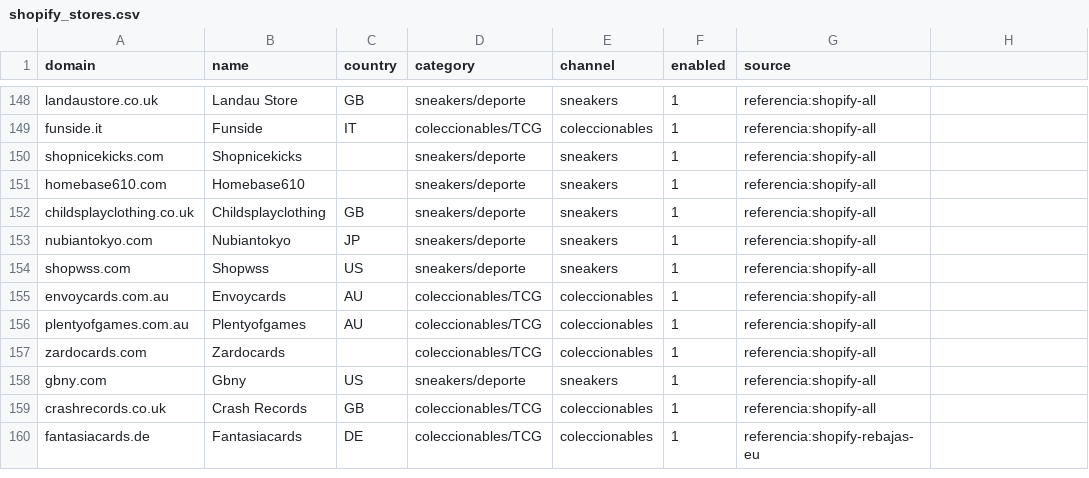
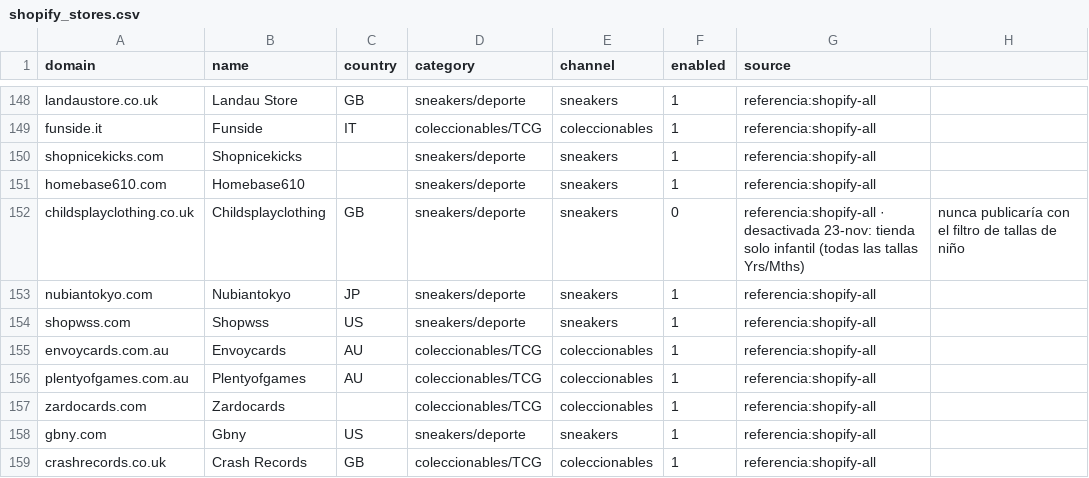
Before and after one commit to njavi02-arch/njavi02, a CSV file: cookgroup/config/shopify_stores.csv, drawn as a sheet; only a part is shown, gaps mark what is left out; the shorter side is filled out with more unchanged rows.

```diff
--- a/cookgroup/config/shopify_stores.csv
+++ b/cookgroup/config/shopify_stores.csv
@@ -151,3 +151,3 @@ shopnicekicks.com,Shopnicekicks,,sneakers/deporte,sneakers,1,referencia:shopify-
 homebase610.com,Homebase610,,sneakers/deporte,sneakers,1,referencia:shopify-all
-childsplayclothing.co.uk,Childsplayclothing,GB,sneakers/deporte,sneakers,1,referencia:shopify-all
+childsplayclothing.co.uk,Childsplayclothing,GB,sneakers/deporte,sneakers,0,referencia:shopify-all · desactivada 23-nov: tienda solo infantil (todas las tallas Yrs/Mths), nunca publicaría con el filtro de tallas de niño
 nubiantokyo.com,Nubiantokyo,JP,sneakers/deporte,sneakers,1,referencia:shopify-all
```
Also changed, not shown: cookgroup/docs/v10/EQUIVALENTES.csv, cookgroup/docs/v12/TIENDAS_MONITORIZADAS.csv, 7 other files.
